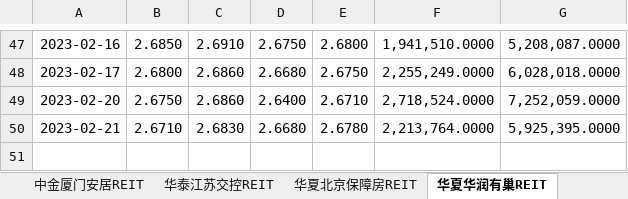
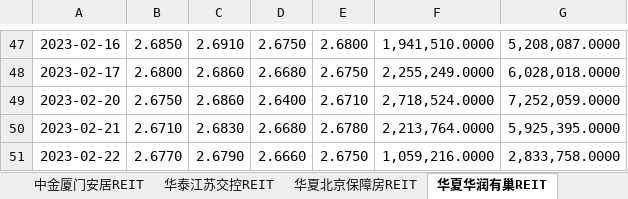
Before and after one commit to ibestrace/ds-project, an Excel workbook: data/基础设施公募REITs历史行情数据-数据导入表（勿动）.xlsx, sheet 华夏华润有巢REIT, drawn as a sheet; only a part is shown, gaps mark what is left out; values as stored, in another font and other column widths than the file's, no borders; the diff names each change by its address in the sheet, - before the commit and + after, or states it on an @@ line.

```diff
--- a/data/基础设施公募REITs历史行情数据-数据导入表（勿动）.xlsx (sheet 华夏华润有巢REIT)
+++ b/data/基础设施公募REITs历史行情数据-数据导入表（勿动）.xlsx (sheet 华夏华润有巢REIT)
+row 51: 2023-02-22 | 2.6770 | 2.6790 | 2.6660 | 2.6750 | 1,059,216.0000 | 2,833,758.0000
```
Also changed, not shown: sheet 华夏和达高科REIT, sheet 中金安徽交控REIT, sheet 华泰江苏交控REIT, sheet 国君东久新经济REIT, sheet 国君临港产园REIT, sheet 华夏合肥高新REIT, 19 more sheets, data/业绩比较基准数据.xlsx, 7 other files.
